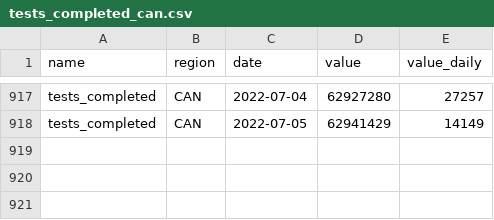
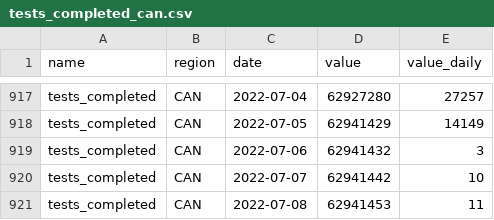
Before and after one commit to ccodwg/CovidTimelineCanada, a CSV file: data/can/tests_completed_can.csv, drawn as a sheet; only a part is shown, gaps mark what is left out; the diff names each change by its address in the sheet, - before the commit and + after, or states it on an @@ line.

Commit message:
Update data: 2022-07-08 18:08 EDT

```diff
--- a/data/can/tests_completed_can.csv
+++ b/data/can/tests_completed_can.csv
+row 919: tests_completed | CAN | 2022-07-06 | 62941432 | 3
+row 920: tests_completed | CAN | 2022-07-07 | 62941442 | 10
+row 921: tests_completed | CAN | 2022-07-08 | 62941453 | 11
```
Also changed, not shown: data/can/cases_can.csv, data/pt/cases_pt.csv, 6 other files.
